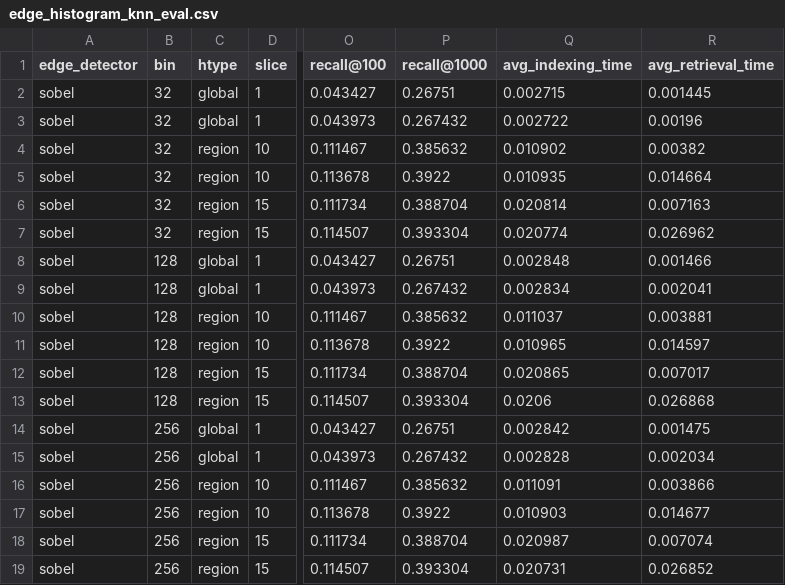
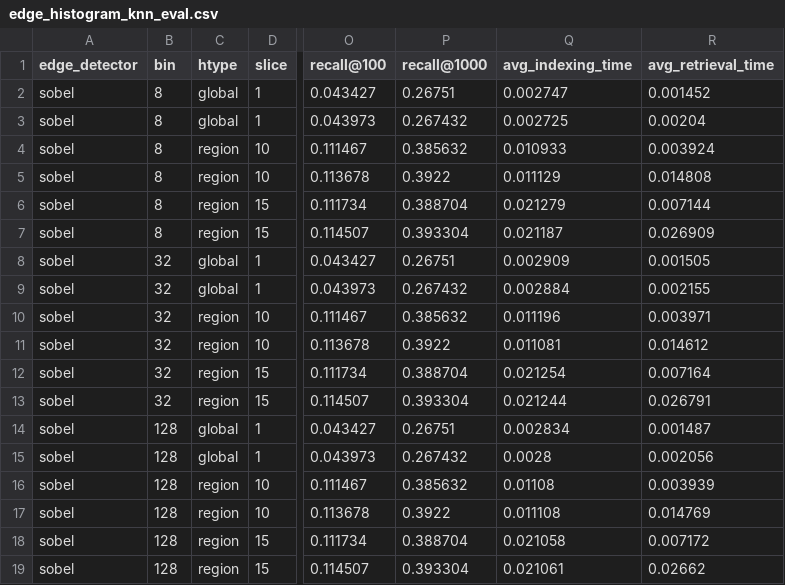
Before and after one commit to nrhevu/CV-basic, a CSV file: out/edge_histogram_knn_eval.csv, drawn as a sheet; only a part is shown, gaps mark what is left out; the diff names each change by its address in the sheet, - before the commit and + after, or states it on an @@ line.

```diff
--- a/out/edge_histogram_knn_eval.csv
+++ b/out/edge_histogram_knn_eval.csv
-B2:B7 (bin): 32
+B2:B7 (bin): 8
-Q2 (avg_indexing_time): 0.002715
+Q2 (avg_indexing_time): 0.002747
-R2 (avg_retrieval_time): 0.001445
+R2 (avg_retrieval_time): 0.001452
-Q3 (avg_indexing_time): 0.002722
+Q3 (avg_indexing_time): 0.002725
-R3 (avg_retrieval_time): 0.00196
+R3 (avg_retrieval_time): 0.00204
-Q4 (avg_indexing_time): 0.010902
+Q4 (avg_indexing_time): 0.010933
-R4 (avg_retrieval_time): 0.00382
+R4 (avg_retrieval_time): 0.003924
-Q5 (avg_indexing_time): 0.010935
+Q5 (avg_indexing_time): 0.011129
-R5 (avg_retrieval_time): 0.014664
+R5 (avg_retrieval_time): 0.014808
-Q6 (avg_indexing_time): 0.020814
+Q6 (avg_indexing_time): 0.021279
-R6 (avg_retrieval_time): 0.007163
+R6 (avg_retrieval_time): 0.007144
-Q7 (avg_indexing_time): 0.020774
+Q7 (avg_indexing_time): 0.021187
-R7 (avg_retrieval_time): 0.026962
+R7 (avg_retrieval_time): 0.026909
-B8:B13 (bin): 128
+B8:B13 (bin): 32
-Q8 (avg_indexing_time): 0.002848
+Q8 (avg_indexing_time): 0.002909
-R8 (avg_retrieval_time): 0.001466
+R8 (avg_retrieval_time): 0.001505
-Q9 (avg_indexing_time): 0.002834
+Q9 (avg_indexing_time): 0.002884
-R9 (avg_retrieval_time): 0.002041
+R9 (avg_retrieval_time): 0.002155
-Q10 (avg_indexing_time): 0.011037
+Q10 (avg_indexing_time): 0.011196
-R10 (avg_retrieval_time): 0.003881
+R10 (avg_retrieval_time): 0.003971
-Q11 (avg_indexing_time): 0.010965
+Q11 (avg_indexing_time): 0.011081
-R11 (avg_retrieval_time): 0.014597
+R11 (avg_retrieval_time): 0.014612
-Q12 (avg_indexing_time): 0.020865
+Q12 (avg_indexing_time): 0.021254
-R12 (avg_retrieval_time): 0.007017
+R12 (avg_retrieval_time): 0.007164
-Q13 (avg_indexing_time): 0.0206
+Q13 (avg_indexing_time): 0.021244
-R13 (avg_retrieval_time): 0.026868
+R13 (avg_retrieval_time): 0.026791
-B14:B19 (bin): 256
+B14:B19 (bin): 128
-Q14 (avg_indexing_time): 0.002842
+Q14 (avg_indexing_time): 0.002834
-R14 (avg_retrieval_time): 0.001475
+R14 (avg_retrieval_time): 0.001487
-Q15 (avg_indexing_time): 0.002828
+Q15 (avg_indexing_time): 0.0028
-R15 (avg_retrieval_time): 0.002034
+R15 (avg_retrieval_time): 0.002056
-Q16 (avg_indexing_time): 0.011091
+Q16 (avg_indexing_time): 0.01108
-R16 (avg_retrieval_time): 0.003866
+R16 (avg_retrieval_time): 0.003939
-Q17 (avg_indexing_time): 0.010903
+Q17 (avg_indexing_time): 0.011108
-R17 (avg_retrieval_time): 0.014677
+R17 (avg_retrieval_time): 0.014769
-Q18 (avg_indexing_time): 0.020987
+Q18 (avg_indexing_time): 0.021058
-R18 (avg_retrieval_time): 0.007074
+R18 (avg_retrieval_time): 0.007172
-Q19 (avg_indexing_time): 0.020731
+Q19 (avg_indexing_time): 0.021061
-R19 (avg_retrieval_time): 0.026852
+R19 (avg_retrieval_time): 0.02662
```
Also changed, not shown: 4 other files.
